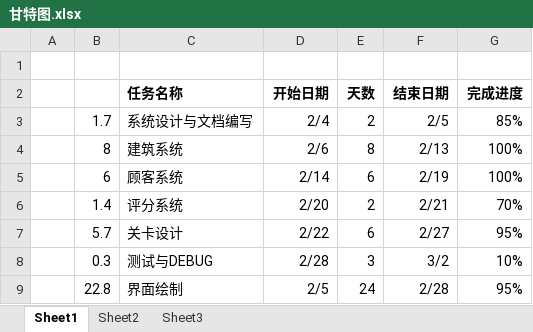
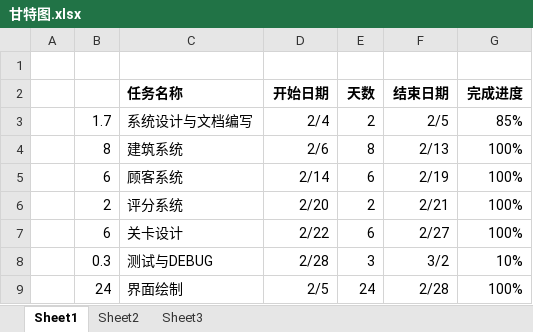
Before and after one commit to Vera-Fu/Resort, an Excel workbook: 甘特图.xlsx, sheet Sheet1, drawn as a sheet; values as stored, in another font and other column widths than the file's, no borders; charts and pictures not drawn; the diff names each change by its address in the sheet, - before the commit and + after, or states it on an @@ line.

```diff
--- a/甘特图.xlsx (sheet Sheet1)
+++ b/甘特图.xlsx (sheet Sheet1)
-B6: 1.4
+B6: 2
-G6 (完成进度): 70%
+G6 (完成进度): 100%
-B7: 5.7
+B7: 6
-G7 (完成进度): 95%
+G7 (完成进度): 100%
-B9: 22.8
+B9: 24
-G9 (完成进度): 95%
+G9 (完成进度): 100%
```
Also changed, not shown: charts or pictures, 12 other files.
